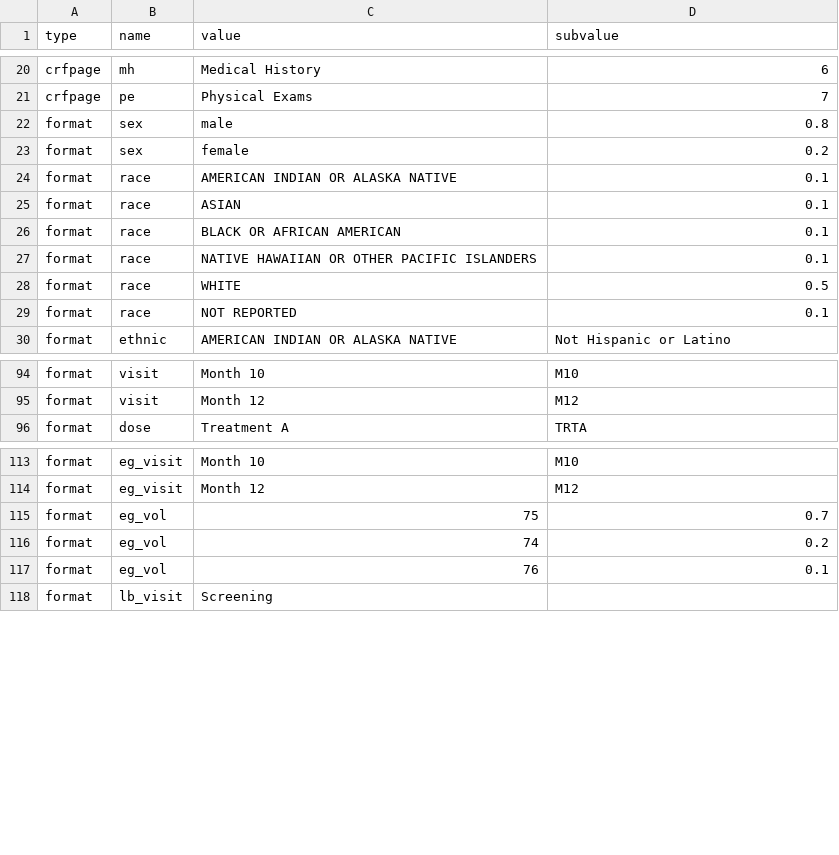
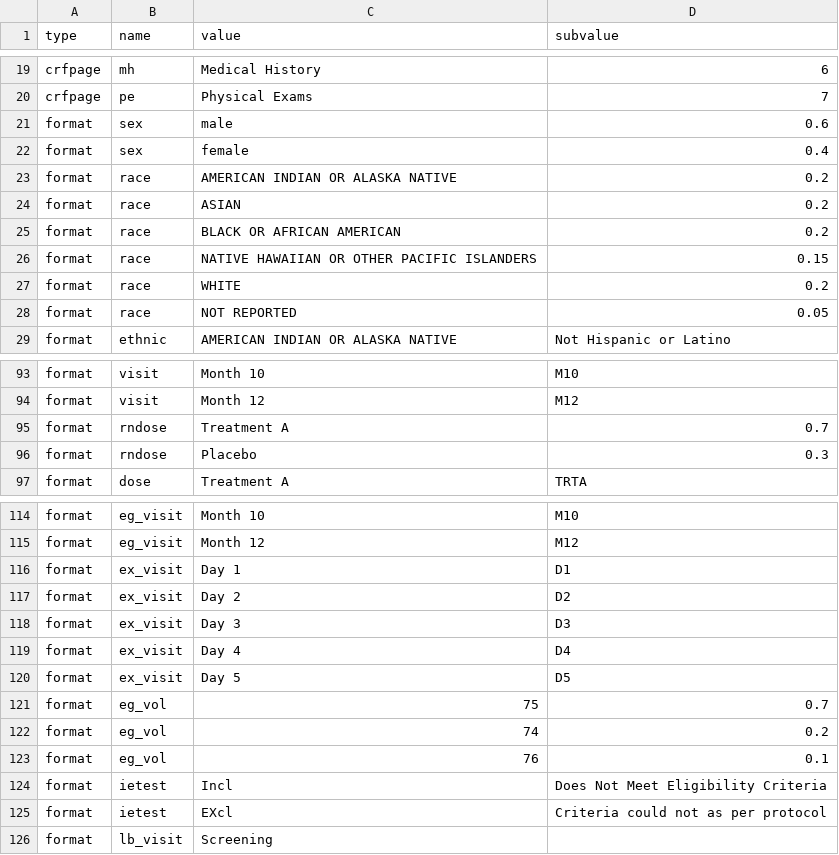
Before and after one commit to bjungbogati/syngenR, a CSV file: inst/extdata/meta.csv, drawn as a sheet; only a part is shown, gaps mark what is left out; the diff covers the shown part only.

Commit message:
added table output for DM

```diff
--- a/inst/extdata/meta.csv
+++ b/inst/extdata/meta.csv
@@ -21,10 +20,10 @@ crfpage,mh,Medical History,6
 crfpage,pe,Physical Exams,7
-format,sex,male,0.8
-format,sex,female,0.2
-format,race,AMERICAN INDIAN OR ALASKA NATIVE,0.1
-format,race,ASIAN,0.1
-format,race,BLACK OR AFRICAN AMERICAN,0.1
-format,race,NATIVE HAWAIIAN OR OTHER PACIFIC ISLANDERS,0.1
-format,race,WHITE,0.5
-format,race,NOT REPORTED,0.1
+format,sex,male,0.6
+format,sex,female,0.4
+format,race,AMERICAN INDIAN OR ALASKA NATIVE,0.2
+format,race,ASIAN,0.2
+format,race,BLACK OR AFRICAN AMERICAN,0.2
+format,race,NATIVE HAWAIIAN OR OTHER PACIFIC ISLANDERS,0.15
+format,race,WHITE,0.2
+format,race,NOT REPORTED,0.05
 format,ethnic,AMERICAN INDIAN OR ALASKA NATIVE,Not Hispanic or Latino
@@ -95,2 +94,4 @@ format,visit,Month 10,M10
 format,visit,Month 12,M12
+format,rndose,Treatment A,0.7
+format,rndose,Placebo,0.3
 format,dose,Treatment A,TRTA
@@ -115 +116,6 @@ format,eg_visit,Month 12, M12
+format,ex_visit,Day 1,D1
+format,ex_visit,Day 2,D2
+format,ex_visit,Day 3,D3
+format,ex_visit,Day 4,D4
+format,ex_visit,Day 5,D5
 format,eg_vol,75,0.7
@@ -117 +123,3 @@ format,eg_vol,74,0.2
 format,eg_vol,76,0.1
+format,ietest,Incl,Does Not Meet Eligibility Criteria
+format,ietest,EXcl,Criteria could not as per protocol
```
Also changed, not shown: 2 removed rows and 5 edited cells elsewhere in this file, 26 other files.
